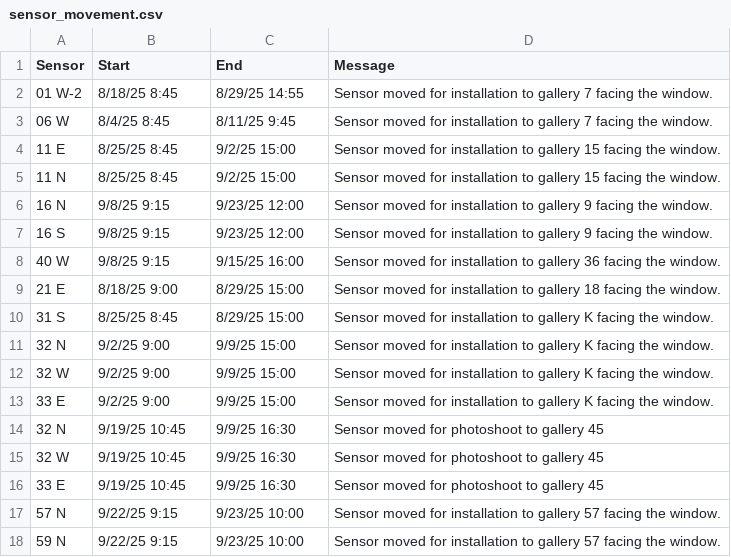
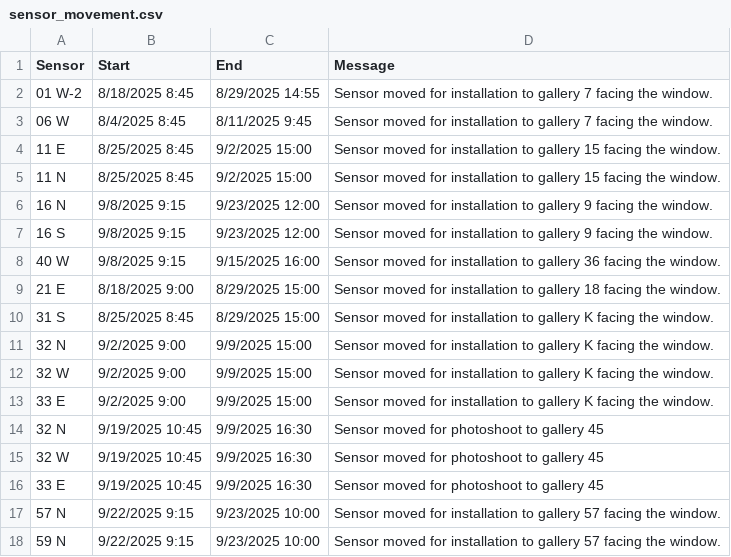
Before and after one commit to jazmynlu/envMonitoringDashboard, a CSV file: setup/sensor_movement.csv, drawn as a sheet.

```diff
--- a/setup/sensor_movement.csv
+++ b/setup/sensor_movement.csv
@@ -1,18 +1,18 @@
 Sensor,Start,End,Message
-01 W-2,8/18/25 8:45,8/29/25 14:55,Sensor moved for installation to gallery 7 facing the window.
-06 W,8/4/25 8:45,8/11/25 9:45,Sensor moved for installation to gallery 7 facing the window.
-11 E,8/25/25 8:45,9/2/25 15:00,Sensor moved for installation to gallery 15 facing the window.
-11 N,8/25/25 8:45,9/2/25 15:00,Sensor moved for installation to gallery 15 facing the window.
-16 N,9/8/25 9:15,9/23/25 12:00,Sensor moved for installation to gallery 9 facing the window.
-16 S,9/8/25 9:15,9/23/25 12:00,Sensor moved for installation to gallery 9 facing the window.
-40 W,9/8/25 9:15,9/15/25 16:00,Sensor moved for installation to gallery 36 facing the window.
-21 E,8/18/25 9:00,8/29/25 15:00,Sensor moved for installation to gallery 18 facing the window.
-31 S,8/25/25 8:45,8/29/25 15:00,Sensor moved for installation to gallery K facing the window.
-32 N,9/2/25 9:00,9/9/25 15:00,Sensor moved for installation to gallery K facing the window.
-32 W,9/2/25 9:00,9/9/25 15:00,Sensor moved for installation to gallery K facing the window.
-33 E,9/2/25 9:00,9/9/25 15:00,Sensor moved for installation to gallery K facing the window.
-32 N,9/19/25 10:45,9/9/25 16:30,Sensor moved for photoshoot to gallery 45
-32 W,9/19/25 10:45,9/9/25 16:30,Sensor moved for photoshoot to gallery 45
-33 E,9/19/25 10:45,9/9/25 16:30,Sensor moved for photoshoot to gallery 45
-57 N,9/22/25 9:15,9/23/25 10:00,Sensor moved for installation to gallery 57 facing the window.
-59 N,9/22/25 9:15,9/23/25 10:00,Sensor moved for installation to gallery 57 facing the window.
+01 W-2,8/18/2025 8:45,8/29/2025 14:55,Sensor moved for installation to gallery 7 facing the window.
+06 W,8/4/2025 8:45,8/11/2025 9:45,Sensor moved for installation to gallery 7 facing the window.
+11 E,8/25/2025 8:45,9/2/2025 15:00,Sensor moved for installation to gallery 15 facing the window.
+11 N,8/25/2025 8:45,9/2/2025 15:00,Sensor moved for installation to gallery 15 facing the window.
+16 N,9/8/2025 9:15,9/23/2025 12:00,Sensor moved for installation to gallery 9 facing the window.
+16 S,9/8/2025 9:15,9/23/2025 12:00,Sensor moved for installation to gallery 9 facing the window.
+40 W,9/8/2025 9:15,9/15/2025 16:00,Sensor moved for installation to gallery 36 facing the window.
+21 E,8/18/2025 9:00,8/29/2025 15:00,Sensor moved for installation to gallery 18 facing the window.
+31 S,8/25/2025 8:45,8/29/2025 15:00,Sensor moved for installation to gallery K facing the window.
+32 N,9/2/2025 9:00,9/9/2025 15:00,Sensor moved for installation to gallery K facing the window.
+32 W,9/2/2025 9:00,9/9/2025 15:00,Sensor moved for installation to gallery K facing the window.
+33 E,9/2/2025 9:00,9/9/2025 15:00,Sensor moved for installation to gallery K facing the window.
+32 N,9/19/2025 10:45,9/9/2025 16:30,Sensor moved for photoshoot to gallery 45
+32 W,9/19/2025 10:45,9/9/2025 16:30,Sensor moved for photoshoot to gallery 45
+33 E,9/19/2025 10:45,9/9/2025 16:30,Sensor moved for photoshoot to gallery 45
+57 N,9/22/2025 9:15,9/23/2025 10:00,Sensor moved for installation to gallery 57 facing the window.
+59 N,9/22/2025 9:15,9/23/2025 10:00,Sensor moved for installation to gallery 57 facing the window.
```
Also changed, not shown: 5 other files.
